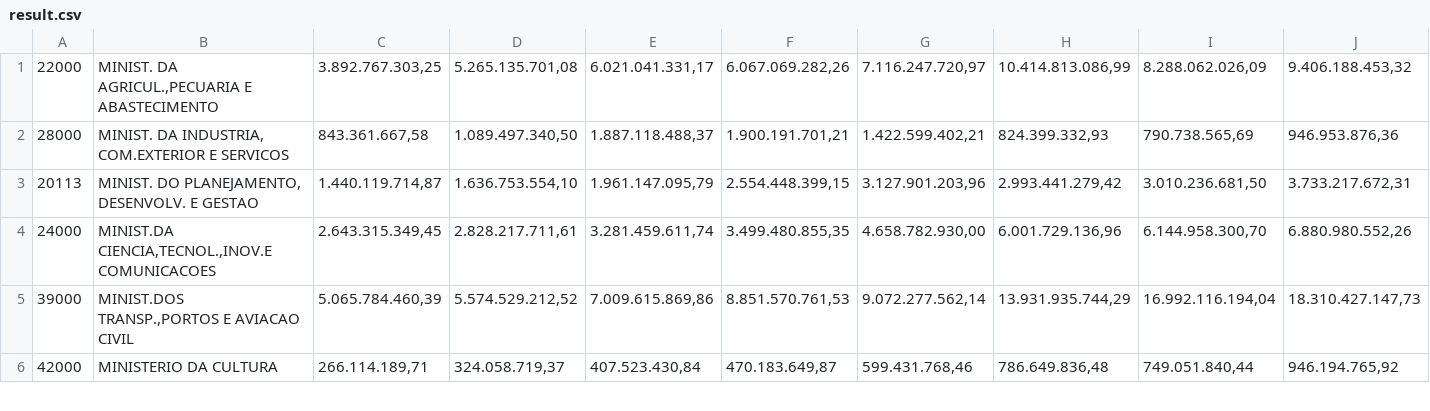
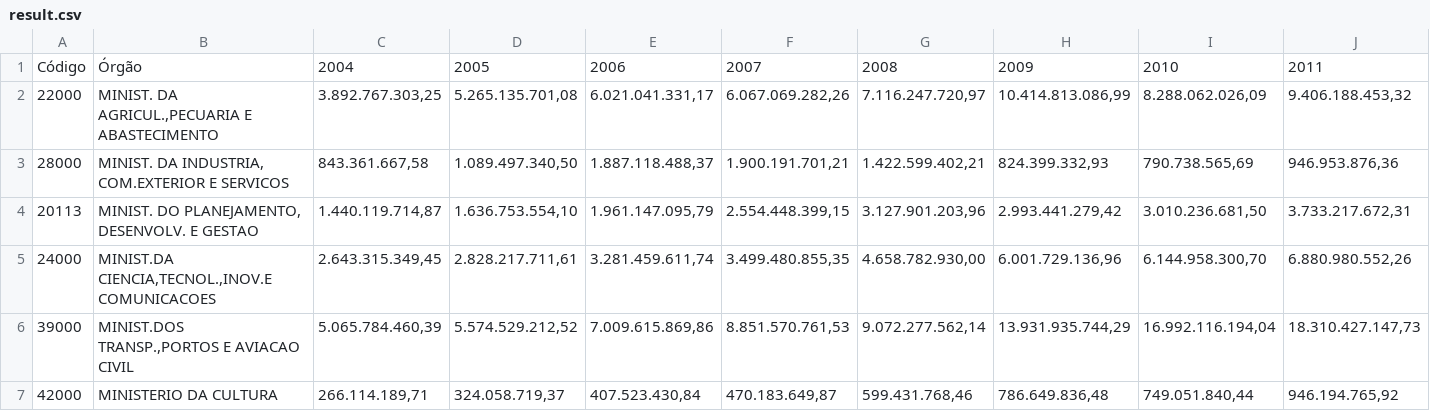
Before and after one commit to edsonlead/gastos-gov-federal, a CSV file: result.csv, drawn as a sheet; only a part is shown; rows hold the shown columns only; the diff names each change by its address in the sheet, - before the commit and + after, or states it on an @@ line.

Commit message:
add header

```diff
--- a/result.csv
+++ b/result.csv
+row 1: Código | Órgão | 2004 | 2005 | 2006 | 2007 | 2008 | 2009 | 2010 | 2011
```
